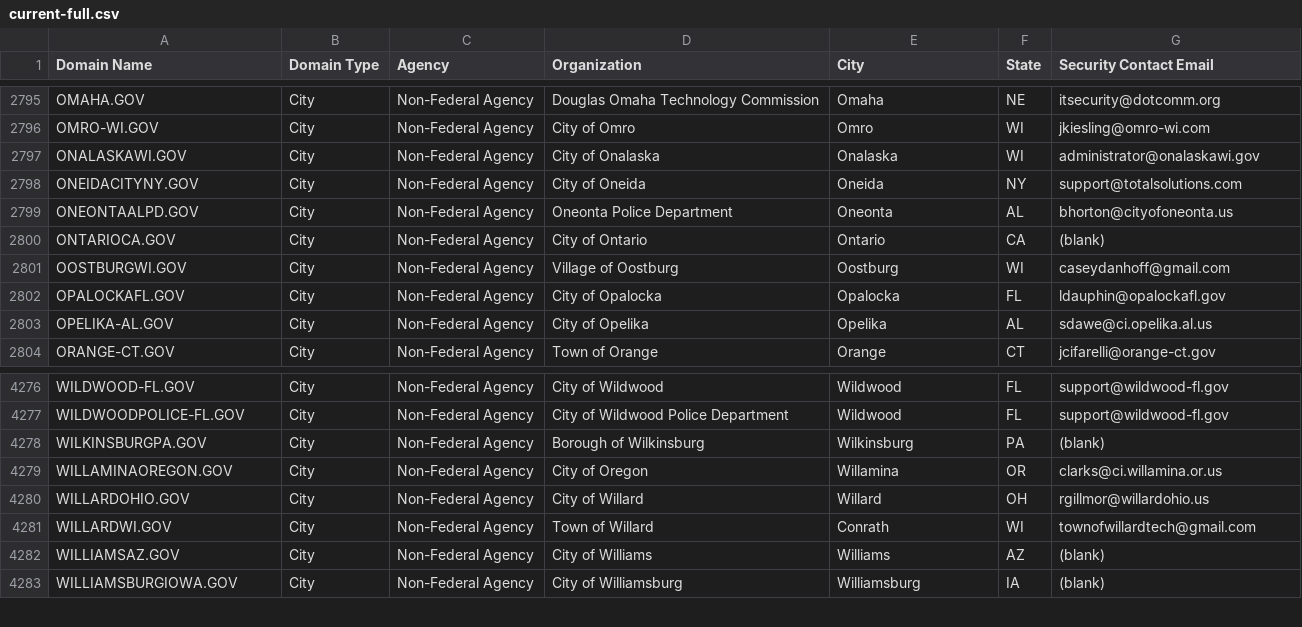
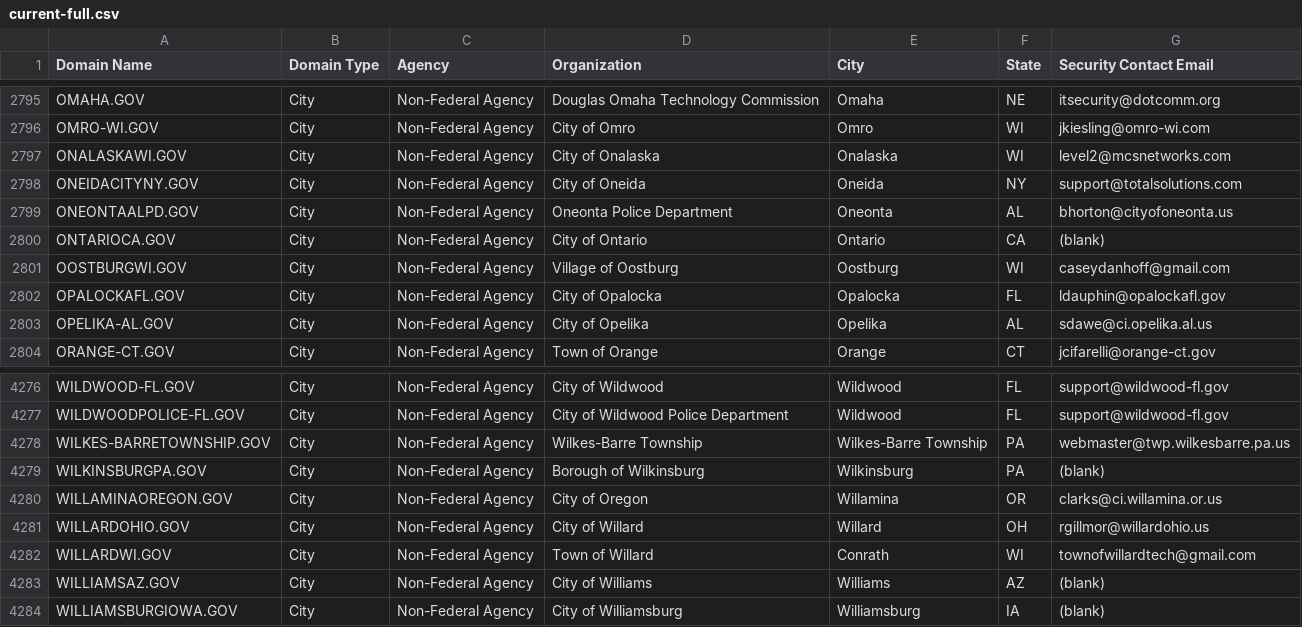
Before and after one commit to cisagov/dotgov-data, a CSV file: current-full.csv, drawn as a sheet; only a part is shown, gaps mark what is left out.

Commit message:
Flat: latest data (2023-04-07T06:10:05.299Z) {   "date": "2023-04-07T06:10:05.299Z",   "files": [     {       "name": "current-full.csv",       "deltaBytes": 122,       "source": "https://domains.dotgov.gov/dotgov-web/publicreports/current-full"     }   ] }

```diff
--- a/current-full.csv
+++ b/current-full.csv
@@ -2796,3 +2796,3 @@ OMAHA.GOV,City,Non-Federal Agency,Douglas Omaha Technology Commission,Omaha,NE,i
 OMRO-WI.GOV,City,Non-Federal Agency,City of Omro,Omro,WI,jkiesling@omro-wi.com
-ONALASKAWI.GOV,City,Non-Federal Agency,City of Onalaska,Onalaska,WI,administrator@onalaskawi.gov
+ONALASKAWI.GOV,City,Non-Federal Agency,City of Onalaska,Onalaska,WI,level2@mcsnetworks.com
 ONEIDACITYNY.GOV,City,Non-Federal Agency,City of Oneida,Oneida,NY,support@totalsolutions.com
@@ -4277,2 +4277,3 @@ WILDWOOD-FL.GOV,City,Non-Federal Agency,City of Wildwood,Wildwood,FL,support@wil
 WILDWOODPOLICE-FL.GOV,City,Non-Federal Agency,City of Wildwood Police Department,Wildwood,FL,support@wildwood-fl.gov
+WILKES-BARRETOWNSHIP.GOV,City,Non-Federal Agency,Wilkes-Barre Township,Wilkes-Barre Township,PA,webmaster@twp.wilkesbarre.pa.us
 WILKINSBURGPA.GOV,City,Non-Federal Agency,Borough of Wilkinsburg,Wilkinsburg,PA,(blank)
```
